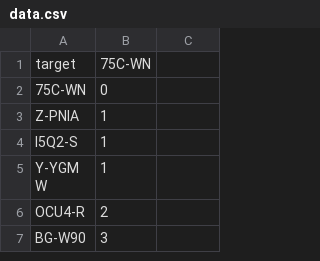
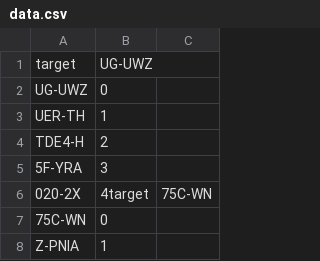
Before and after one commit to foxjazz/EveIntelReader-1, a CSV file: db/data.csv, drawn as a sheet; only a part is shown; the shorter side is filled out with more unchanged rows.

Commit message:
updated db

```diff
--- a/db/data.csv
+++ b/db/data.csv
@@ -1,2 +1,7 @@
-target, 75C-WN
+target, UG-UWZ
+UG-UWZ, 0
+UER-TH, 1
+TDE4-H, 2
+5F-YRA, 3
+020-2X, 4target, 75C-WN
 75C-WN, 0
```
